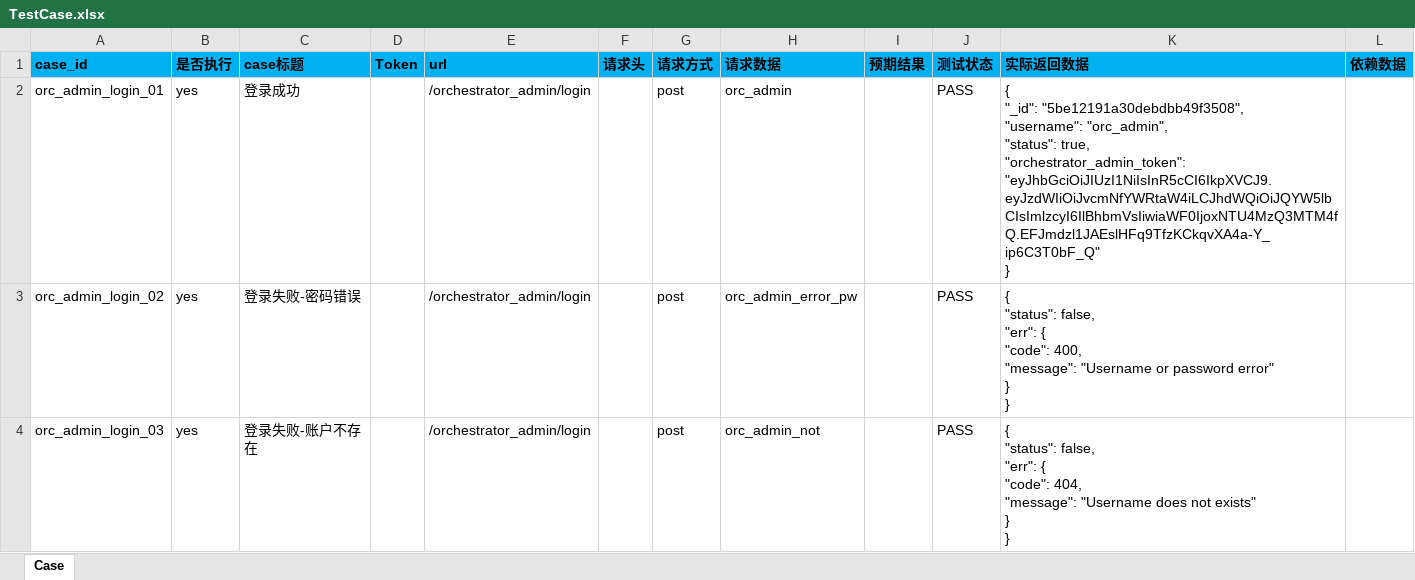
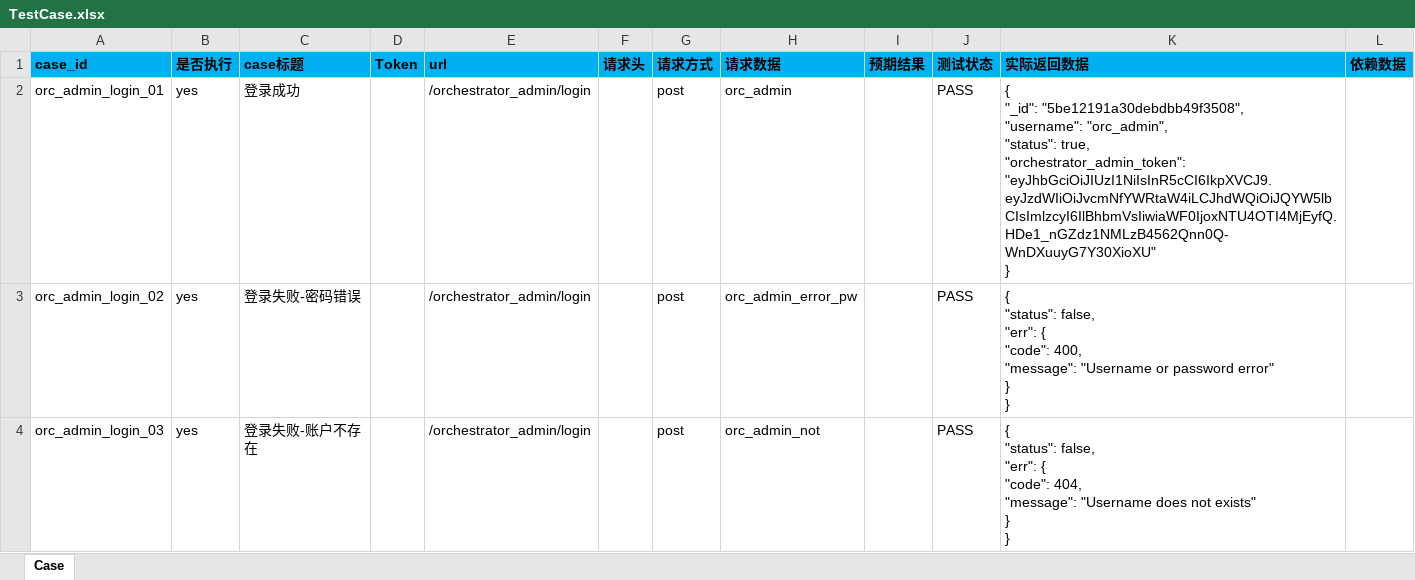
Before and after one commit to guohaiyi/poppy, an Excel workbook: testDataFile/TestCase.xlsx, sheet Case, drawn as a sheet; only a part is shown; values as stored, in another font and other column widths than the file's, no borders; ↵ is a line break in a cell; the diff names each change by its address in the sheet, - before the commit and + after, or states it on an @@ line.

```diff
--- a/testDataFile/TestCase.xlsx (sheet Case)
+++ b/testDataFile/TestCase.xlsx (sheet Case)
-K2 (实际返回数据): …true, ↵ "orchestrator_admin_token": "eyJhbGciOiJIUzI1NiIsInR5cCI6IkpXVCJ9.eyJzdWIiOiJvcmNfYWRtaW4iLCJhdWQiOiJQYW5lbCIsImlzcyI6IlBhbmVsIiwiaWF0IjoxNTU4MzQ3MTM4fQ.EFJmdzl1JAEslHFq9TfzKCkqvXA4a-Y_ip6C3T0bF_Q" ↵ }
+K2 (实际返回数据): …true, ↵ "orchestrator_admin_token": "eyJhbGciOiJIUzI1NiIsInR5cCI6IkpXVCJ9.eyJzdWIiOiJvcmNfYWRtaW4iLCJhdWQiOiJQYW5lbCIsImlzcyI6IlBhbmVsIiwiaWF0IjoxNTU4OTI4MjEyfQ.HDe1_nGZdz1NMLzB4562Qnn0Q-WnDXuuyG7Y30XioXU" ↵ }
```
Also changed, not shown: 4 other files.
